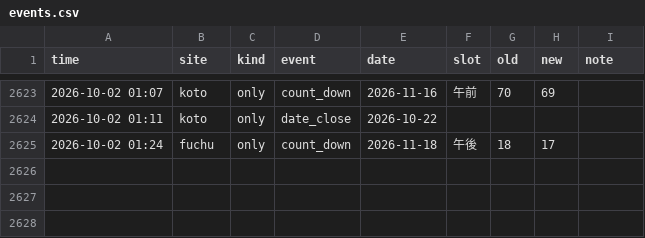
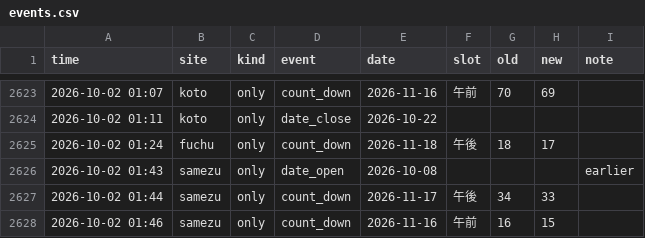
Before and after one commit to Juno264/menkyo-watch, a CSV file: data/events.csv, drawn as a sheet; only a part is shown, gaps mark what is left out.

```diff
--- a/data/events.csv
+++ b/data/events.csv
@@ -2625 +2625,4 @@ time,site,kind,event,date,slot,old,new,note
 2026-10-02 01:24,fuchu,only,count_down,2026-11-18,午後,18,17,
+2026-10-02 01:43,samezu,only,date_open,2026-10-08,,,,earlier
+2026-10-02 01:44,samezu,only,count_down,2026-11-17,午後,34,33,
+2026-10-02 01:46,samezu,only,count_down,2026-11-16,午前,16,15,
```
Also changed, not shown: data/cache.csv, data/early.csv, 3 other files.
